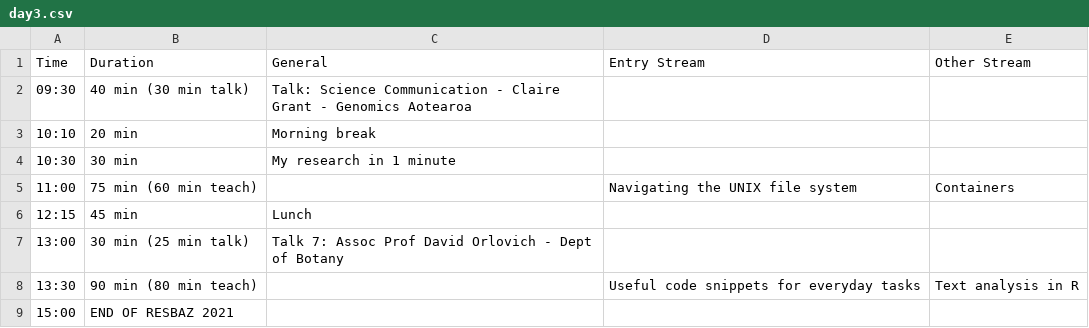
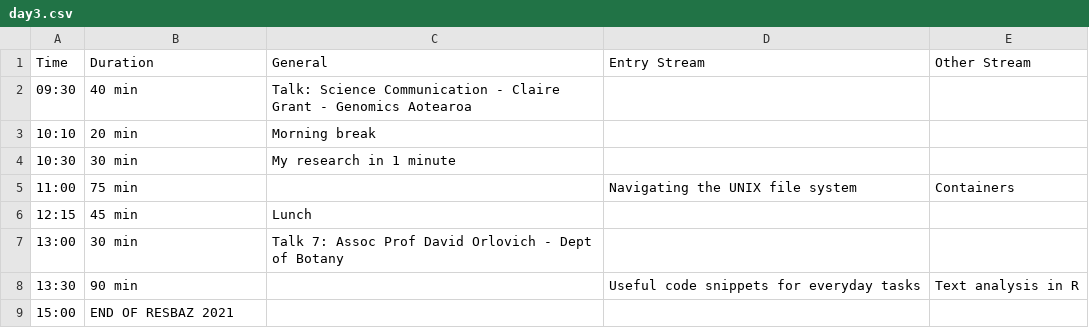
Before and after one commit to resbaz/resbaz2021, a CSV file: dunedin/day3.csv, drawn as a sheet.

Commit message:
remove braketed times

```diff
--- a/dunedin/day3.csv
+++ b/dunedin/day3.csv
@@ -1,9 +1,9 @@
 Time ,Duration , General,  Entry Stream , Other Stream
-09:30 ,40 min (30 min talk) , Talk: Science Communication - Claire Grant - Genomics Aotearoa,,
+09:30 ,40 min  , Talk: Science Communication - Claire Grant - Genomics Aotearoa,,
 10:10 , 20 min ,Morning break ,,
 10:30 , 30 min , My research in 1 minute ,,
-11:00 , 75 min (60 min teach),, Navigating the UNIX file system , Containers
+11:00 , 75 min,, Navigating the UNIX file system , Containers
 12:15 , 45 min ,Lunch ,,
-13:00 , 30 min (25 min talk) , Talk 7: Assoc Prof David Orlovich - Dept of Botany ,,
-13:30 ,90 min (80 min teach) ,, Useful code snippets for everyday tasks , Text analysis in R
+13:00 , 30 min , Talk 7: Assoc Prof David Orlovich - Dept of Botany ,,
+13:30 ,90 min ,, Useful code snippets for everyday tasks , Text analysis in R
 15:00 ,END OF RESBAZ 2021 ,,,,
```
Also changed, not shown: dunedin/day1.csv, dunedin/day2.csv.
